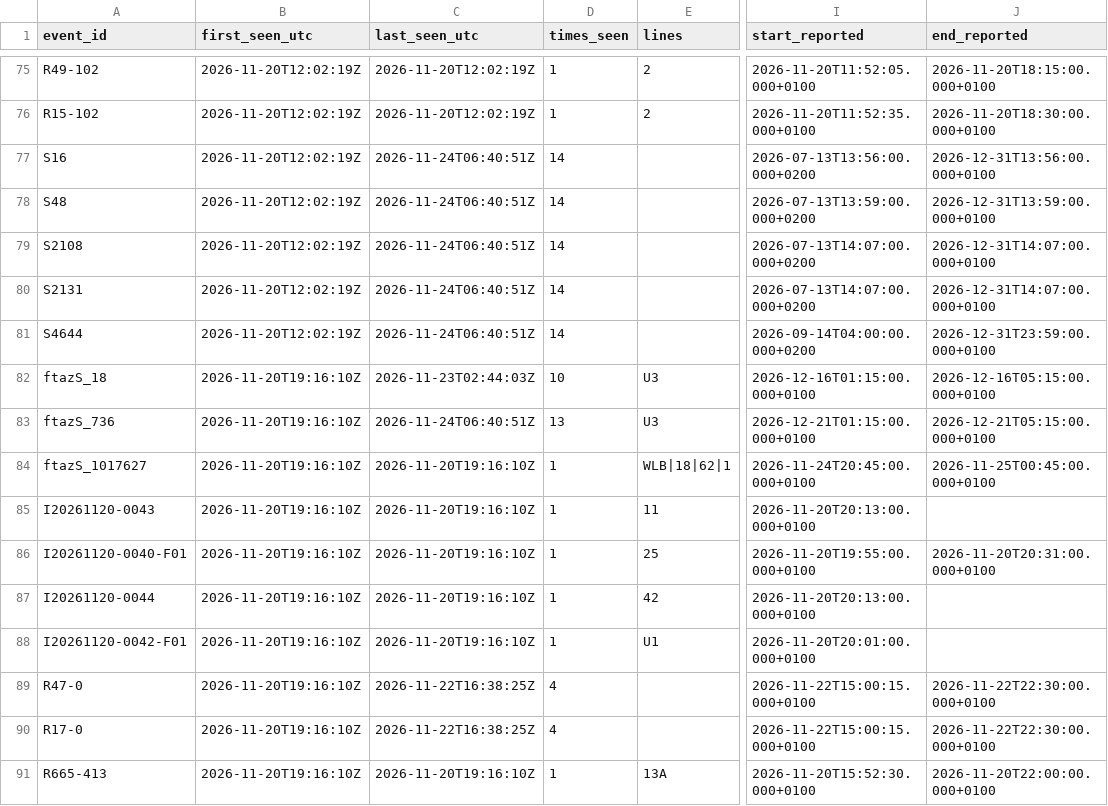
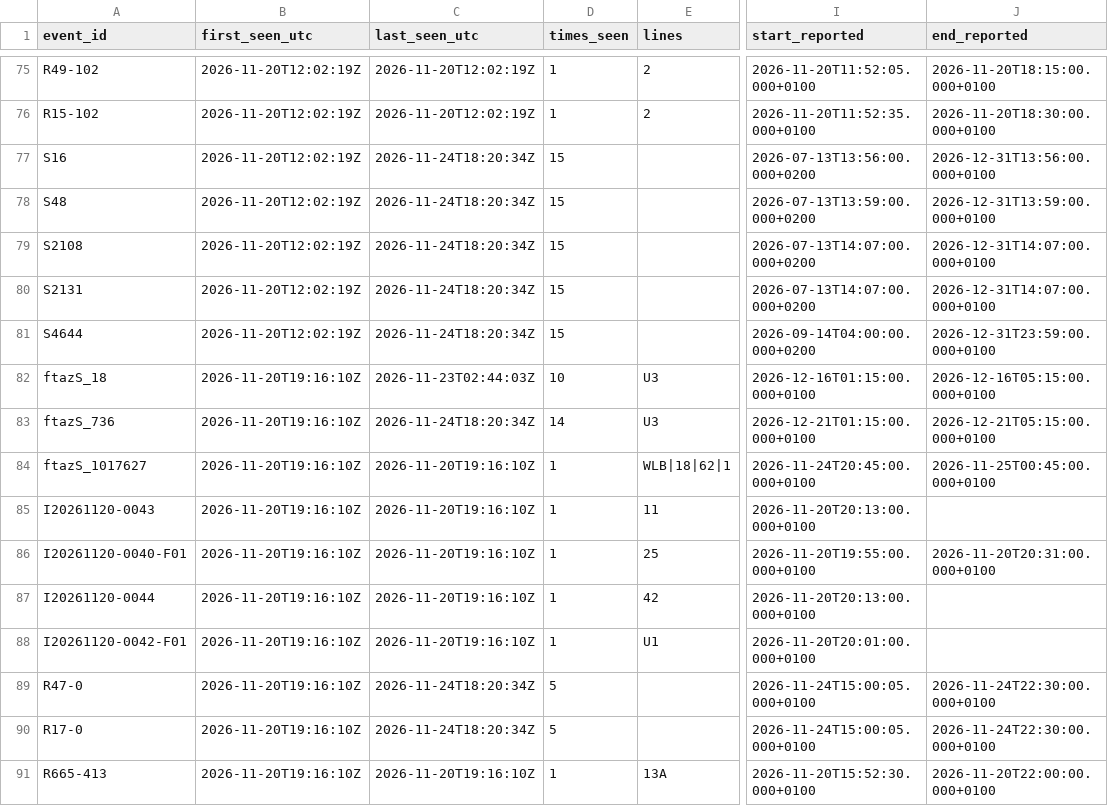
Before and after one commit to jibson1536/Vienna_traffic_Prediction, a CSV file: data/live/disruption_events.csv, drawn as a sheet; only a part is shown, gaps mark what is left out; the diff covers the shown part only; the diff names each change by its address in the sheet, - before the commit and + after, or states it on an @@ line.

```diff
--- a/data/live/disruption_events.csv
+++ b/data/live/disruption_events.csv
-C77:C81 (last_seen_utc): 2026-11-24T06:40:51Z
+C77:C81 (last_seen_utc): 2026-11-24T18:20:34Z
-D77:D81 (times_seen): 14
+D77:D81 (times_seen): 15
-C83 (last_seen_utc): 2026-11-24T06:40:51Z
+C83 (last_seen_utc): 2026-11-24T18:20:34Z
-D83 (times_seen): 13
+D83 (times_seen): 14
-C89:C90 (last_seen_utc): 2026-11-22T16:38:25Z
+C89:C90 (last_seen_utc): 2026-11-24T18:20:34Z
-D89:D90 (times_seen): 4
+D89:D90 (times_seen): 5
-I89:I90 (start_reported): 2026-11-22T15:00:15.000+0100
+I89:I90 (start_reported): 2026-11-24T15:00:05.000+0100
-J89:J90 (end_reported): 2026-11-22T22:30:00.000+0100
+J89:J90 (end_reported): 2026-11-24T22:30:00.000+0100
```
Also changed, not shown: 5 added rows and 72 edited cells elsewhere in this file.
